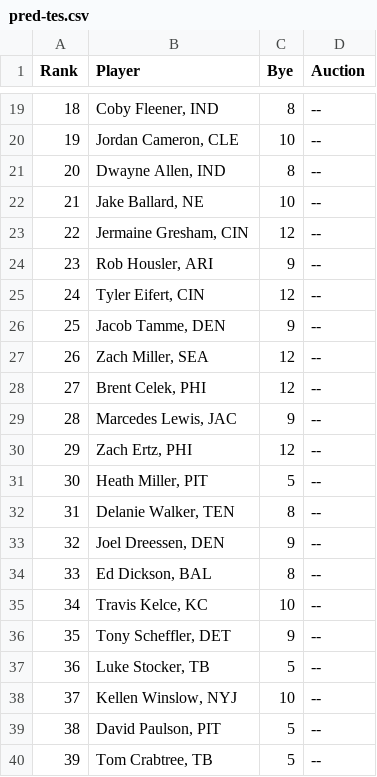
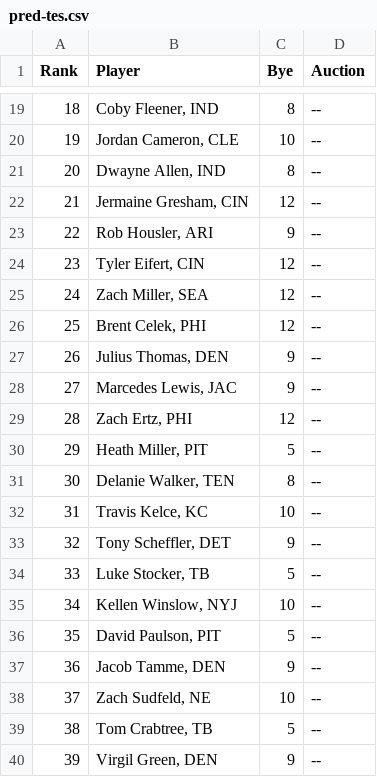
Before and after one commit to claytontstanley/fantasy-football-draft-assistant, a CSV file: pred-tes.csv, drawn as a sheet; only a part is shown, gaps mark what is left out; the diff covers the shown part only.

```diff
--- a/pred-tes.csv
+++ b/pred-tes.csv
@@ -21,20 +21,20 @@ Rank,Player,Bye,Auction
 20,"Dwayne Allen, IND",8,--
-21,"Jake Ballard, NE",10,--
-22,"Jermaine Gresham, CIN",12,--
-23,"Rob Housler, ARI",9,--
-24,"Tyler Eifert, CIN",12,--
-25,"Jacob Tamme, DEN",9,--
-26,"Zach Miller, SEA",12,--
-27,"Brent Celek, PHI",12,--
-28,"Marcedes Lewis, JAC",9,--
-29,"Zach Ertz, PHI",12,--
-30,"Heath Miller, PIT",5,--
-31,"Delanie Walker, TEN",8,--
-32,"Joel Dreessen, DEN",9,--
-33,"Ed Dickson, BAL",8,--
-34,"Travis Kelce, KC",10,--
-35,"Tony Scheffler, DET",9,--
-36,"Luke Stocker, TB",5,--
-37,"Kellen Winslow, NYJ",10,--
-38,"David Paulson, PIT",5,--
-39,"Tom Crabtree, TB",5,--
+21,"Jermaine Gresham, CIN",12,--
+22,"Rob Housler, ARI",9,--
+23,"Tyler Eifert, CIN",12,--
+24,"Zach Miller, SEA",12,--
+25,"Brent Celek, PHI",12,--
+26,"Julius Thomas, DEN",9,--
+27,"Marcedes Lewis, JAC",9,--
+28,"Zach Ertz, PHI",12,--
+29,"Heath Miller, PIT",5,--
+30,"Delanie Walker, TEN",8,--
+31,"Travis Kelce, KC",10,--
+32,"Tony Scheffler, DET",9,--
+33,"Luke Stocker, TB",5,--
+34,"Kellen Winslow, NYJ",10,--
+35,"David Paulson, PIT",5,--
+36,"Jacob Tamme, DEN",9,--
+37,"Zach Sudfeld, NE",10,--
+38,"Tom Crabtree, TB",5,--
+39,"Virgil Green, DEN",9,--
```
Also changed, not shown: 30 edited cells elsewhere in this file, pred-dfs.csv, pred-ks.csv, 3 other files.
